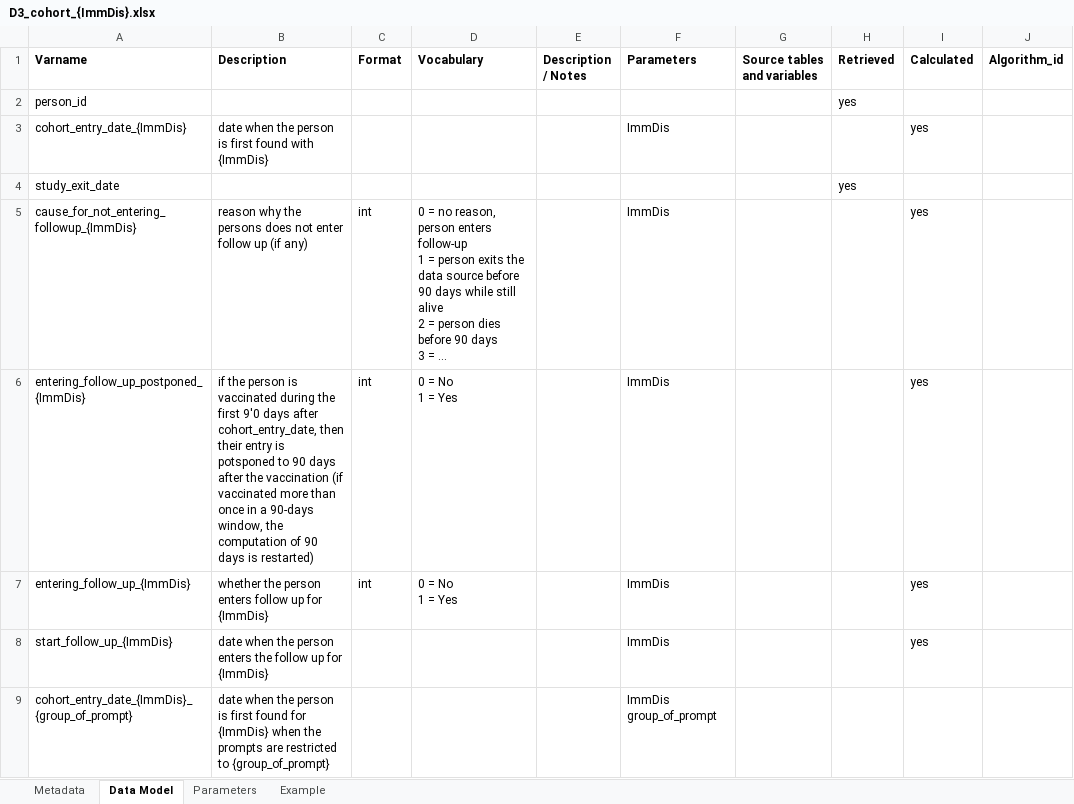
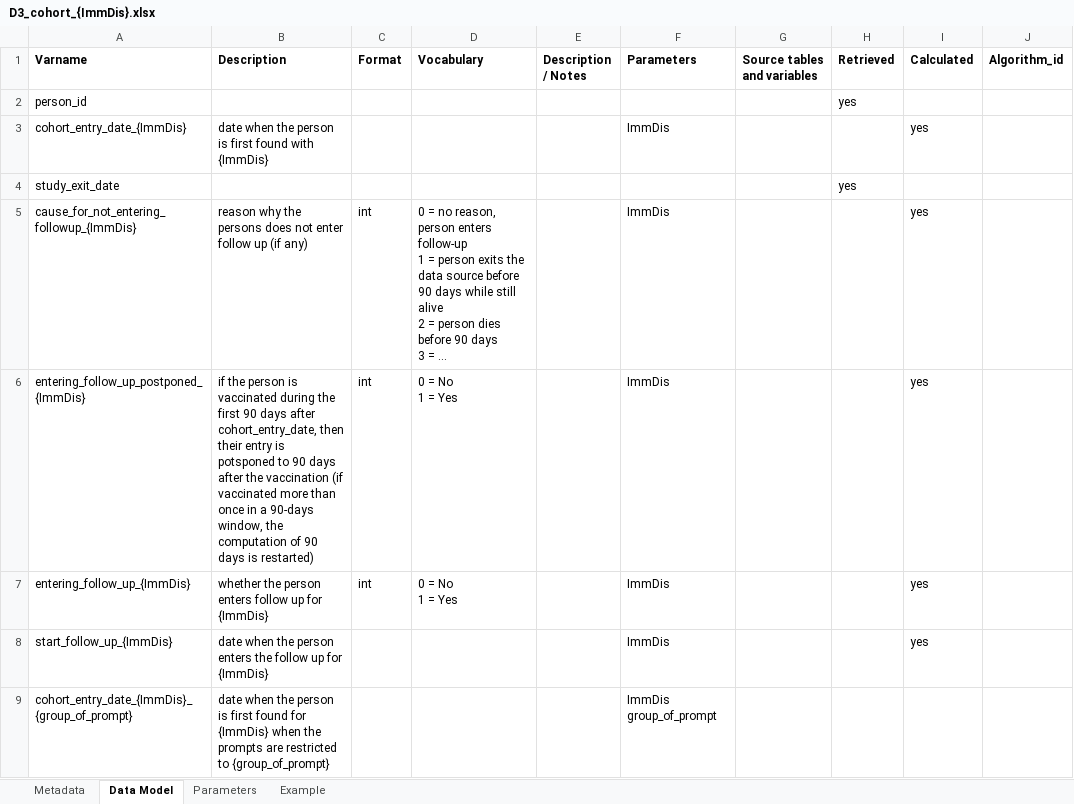
Before and after one commit to VAC4EU/ROC18_Objective_2, an Excel workbook: i_codebooks/D3_cohort_{ImmDis}.xlsx, sheet Data Model, drawn as a sheet; only a part is shown; values as stored, in another font and other column widths than the file's, no borders; the diff covers the shown part only; the diff names each change by its address in the sheet, - before the commit and + after, or states it on an @@ line.

```diff
--- a/i_codebooks/D3_cohort_{ImmDis}.xlsx (sheet Data Model)
+++ b/i_codebooks/D3_cohort_{ImmDis}.xlsx (sheet Data Model)
-B6 (Description): …the first 9'0 days after…
+B6 (Description): …the first 90 days after…
```
Also changed, not shown: 4 edited cells elsewhere in this sheet, sheet Example, sheet Metadata, i_codebooks/00_index.xlsx, 3 other files.
